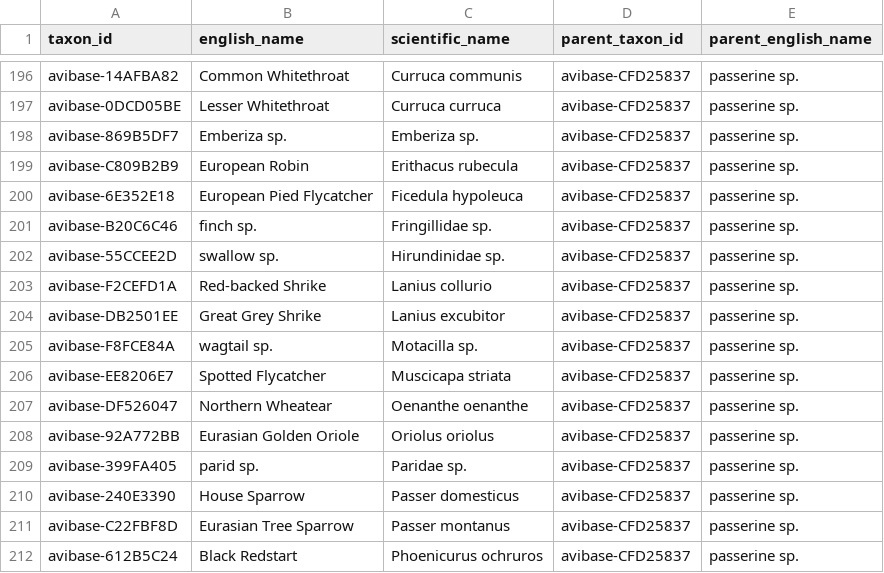
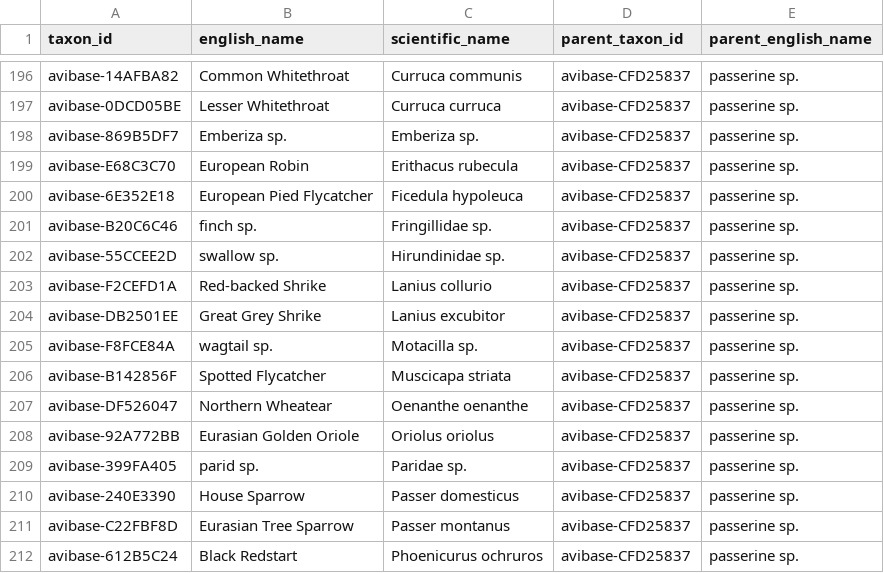
Before and after one commit to Rafnuss/defile-dataset, a CSV file: taxonomy/parent_taxa.csv, drawn as a sheet; only a part is shown, gaps mark what is left out.

```diff
--- a/taxonomy/parent_taxa.csv
+++ b/taxonomy/parent_taxa.csv
@@ -198,3 +198,3 @@ avibase-0DCD05BE,Lesser Whitethroat,Curruca curruca,avibase-CFD25837,passerine s
 avibase-869B5DF7,Emberiza sp.,Emberiza sp.,avibase-CFD25837,passerine sp.
-avibase-C809B2B9,European Robin,Erithacus rubecula,avibase-CFD25837,passerine sp.
+avibase-E68C3C70,European Robin,Erithacus rubecula,avibase-CFD25837,passerine sp.
 avibase-6E352E18,European Pied Flycatcher,Ficedula hypoleuca,avibase-CFD25837,passerine sp.
@@ -205,3 +205,3 @@ avibase-DB2501EE,Great Grey Shrike,Lanius excubitor,avibase-CFD25837,passerine s
 avibase-F8FCE84A,wagtail sp.,Motacilla sp.,avibase-CFD25837,passerine sp.
-avibase-EE8206E7,Spotted Flycatcher,Muscicapa striata,avibase-CFD25837,passerine sp.
+avibase-B142856F,Spotted Flycatcher,Muscicapa striata,avibase-CFD25837,passerine sp.
 avibase-DF526047,Northern Wheatear,Oenanthe oenanthe,avibase-CFD25837,passerine sp.
```
Also changed, not shown: taxonomy/source_taxa.csv, taxonomy/systematic_counts.csv, 8 other files.
